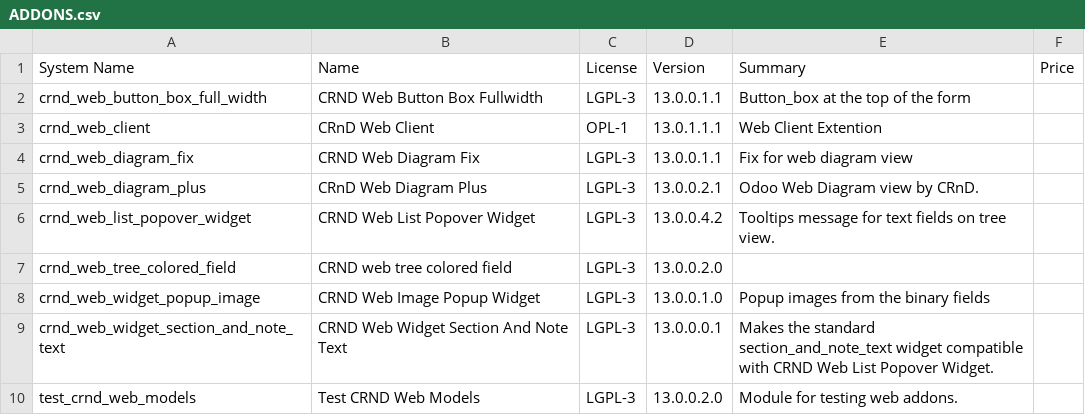
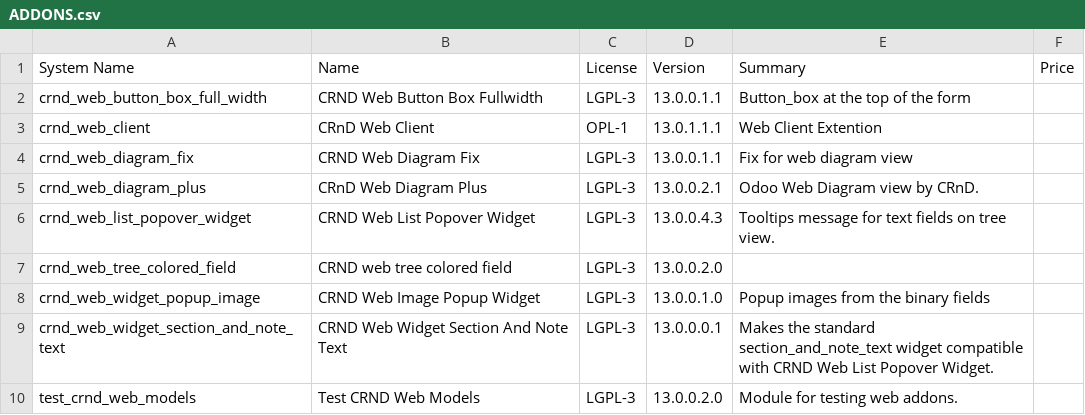
Before and after one commit to crnd-inc/crnd-web, a CSV file: ADDONS.csv, drawn as a sheet.

```diff
--- a/ADDONS.csv
+++ b/ADDONS.csv
@@ -5,3 +5,3 @@
 "crnd_web_diagram_plus","CRnD Web Diagram Plus","LGPL-3","13.0.0.2.1","Odoo Web Diagram view by CRnD.","",
-"crnd_web_list_popover_widget","CRND Web List Popover Widget","LGPL-3","13.0.0.4.2","Tooltips message for text fields on tree view.","",
+"crnd_web_list_popover_widget","CRND Web List Popover Widget","LGPL-3","13.0.0.4.3","Tooltips message for text fields on tree view.","",
 "crnd_web_tree_colored_field","CRND web tree colored field","LGPL-3","13.0.0.2.0","","",
```
Also changed, not shown: 27 other files.
